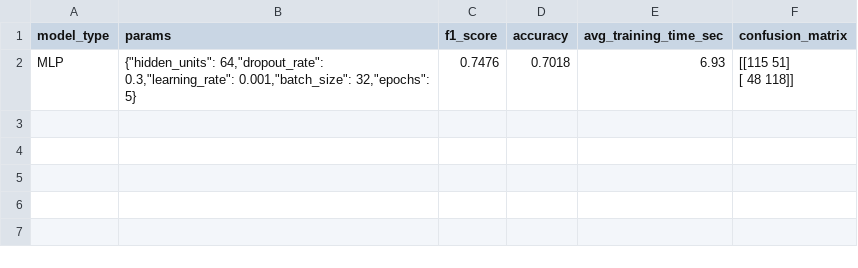
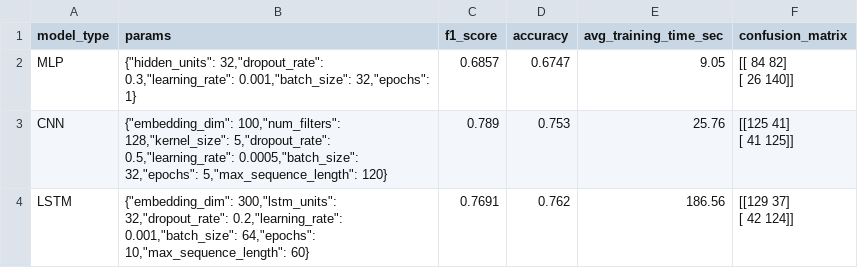
Before and after one commit to OmriLeviGit/Hate-Speech-Detection, a CSV file: dl_model_results_summary.csv, drawn as a sheet.

Commit message:
Enhanced, tailored pre-processing for each Deep Learning model - working with current SpacySingleton, TextNormalizer

```diff
--- a/dl_model_results_summary.csv
+++ b/dl_model_results_summary.csv
@@ -1,3 +1,7 @@
 model_type,params,f1_score,accuracy,avg_training_time_sec,confusion_matrix
-MLP,"{""hidden_units"": 64,""dropout_rate"": 0.3,""learning_rate"": 0.001,""batch_size"": 32,""epochs"": 5}",0.7476,0.7018,6.93,"[[115  51]
- [ 48 118]]"
+MLP,"{""hidden_units"": 32,""dropout_rate"": 0.3,""learning_rate"": 0.001,""batch_size"": 32,""epochs"": 1}",0.6857,0.6747,9.05,"[[ 84  82]
+ [ 26 140]]"
+CNN,"{""embedding_dim"": 100,""num_filters"": 128,""kernel_size"": 5,""dropout_rate"": 0.5,""learning_rate"": 0.0005,""batch_size"": 32,""epochs"": 5,""max_sequence_length"": 120}",0.789,0.753,25.76,"[[125  41]
+ [ 41 125]]"
+LSTM,"{""embedding_dim"": 300,""lstm_units"": 32,""dropout_rate"": 0.2,""learning_rate"": 0.001,""batch_size"": 64,""epochs"": 10,""max_sequence_length"": 60}",0.7691,0.762,186.56,"[[129  37]
+ [ 42 124]]"
```
Also changed, not shown: 6 other files.
